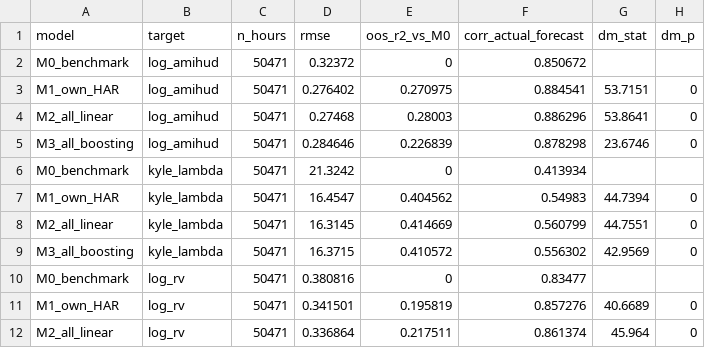
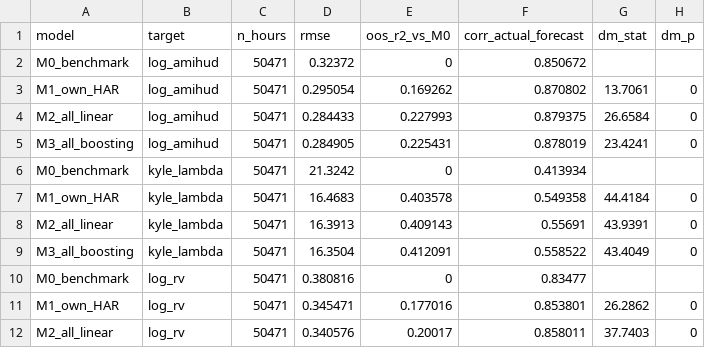
Before and after one commit to HyunseoHYU/project-hy-leader, a CSV file: results/baseline_factors/tables/oos_evaluation.csv, drawn as a sheet; only a part is shown; the diff covers the shown part only; the diff names each change by its address in the sheet, - before the commit and + after, or states it on an @@ line.

```diff
--- a/results/baseline_factors/tables/oos_evaluation.csv
+++ b/results/baseline_factors/tables/oos_evaluation.csv
-D3 (rmse): 0.276402
+D3 (rmse): 0.295054
-E3 (oos_r2_vs_M0): 0.270975
+E3 (oos_r2_vs_M0): 0.169262
-F3 (corr_actual_forecast): 0.884541
+F3 (corr_actual_forecast): 0.870802
-G3 (dm_stat): 53.7151
+G3 (dm_stat): 13.7061
-D4 (rmse): 0.27468
+D4 (rmse): 0.284433
-E4 (oos_r2_vs_M0): 0.28003
+E4 (oos_r2_vs_M0): 0.227993
-F4 (corr_actual_forecast): 0.886296
+F4 (corr_actual_forecast): 0.879375
-G4 (dm_stat): 53.8641
+G4 (dm_stat): 26.6584
-D5 (rmse): 0.284646
+D5 (rmse): 0.284905
-E5 (oos_r2_vs_M0): 0.226839
+E5 (oos_r2_vs_M0): 0.225431
-F5 (corr_actual_forecast): 0.878298
+F5 (corr_actual_forecast): 0.878019
-G5 (dm_stat): 23.6746
+G5 (dm_stat): 23.4241
-D7 (rmse): 16.4547
+D7 (rmse): 16.4683
-E7 (oos_r2_vs_M0): 0.404562
+E7 (oos_r2_vs_M0): 0.403578
-F7 (corr_actual_forecast): 0.54983
+F7 (corr_actual_forecast): 0.549358
-G7 (dm_stat): 44.7394
+G7 (dm_stat): 44.4184
-D8 (rmse): 16.3145
+D8 (rmse): 16.3913
-E8 (oos_r2_vs_M0): 0.414669
+E8 (oos_r2_vs_M0): 0.409143
-F8 (corr_actual_forecast): 0.560799
+F8 (corr_actual_forecast): 0.55691
-G8 (dm_stat): 44.7551
+G8 (dm_stat): 43.9391
-D9 (rmse): 16.3715
+D9 (rmse): 16.3504
-E9 (oos_r2_vs_M0): 0.410572
+E9 (oos_r2_vs_M0): 0.412091
-F9 (corr_actual_forecast): 0.556302
+F9 (corr_actual_forecast): 0.558522
-G9 (dm_stat): 42.9569
+G9 (dm_stat): 43.4049
-D11 (rmse): 0.341501
+D11 (rmse): 0.345471
-E11 (oos_r2_vs_M0): 0.195819
+E11 (oos_r2_vs_M0): 0.177016
-F11 (corr_actual_forecast): 0.857276
+F11 (corr_actual_forecast): 0.853801
-G11 (dm_stat): 40.6689
+G11 (dm_stat): 26.2862
-D12 (rmse): 0.336864
+D12 (rmse): 0.340576
-E12 (oos_r2_vs_M0): 0.217511
+E12 (oos_r2_vs_M0): 0.20017
-F12 (corr_actual_forecast): 0.861374
+F12 (corr_actual_forecast): 0.858011
-G12 (dm_stat): 45.964
+G12 (dm_stat): 37.7403
```
Also changed, not shown: 3 added rows, 3 removed rows and 4 edited cells elsewhere in this file, results/baseline_factors/tables/factor_loadings_kyle_lambda.csv, results/baseline_factors/tables/factor_loadings_log_amihud.csv, 27 other files.
